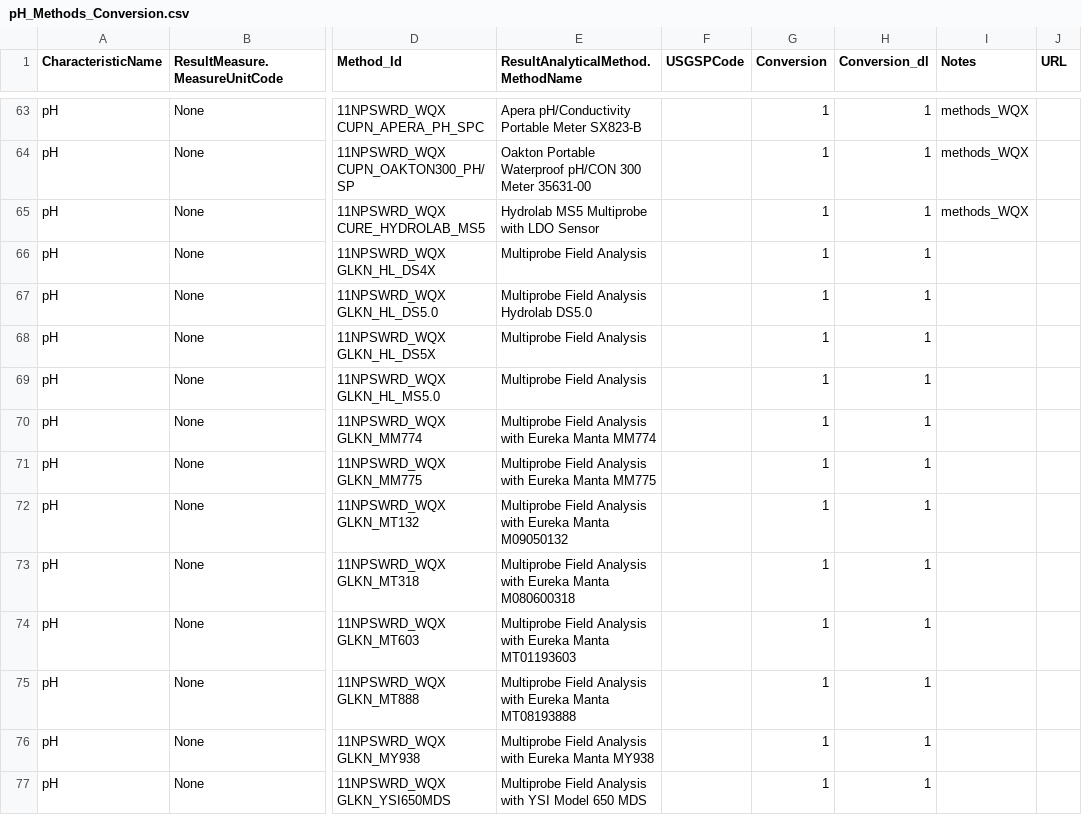
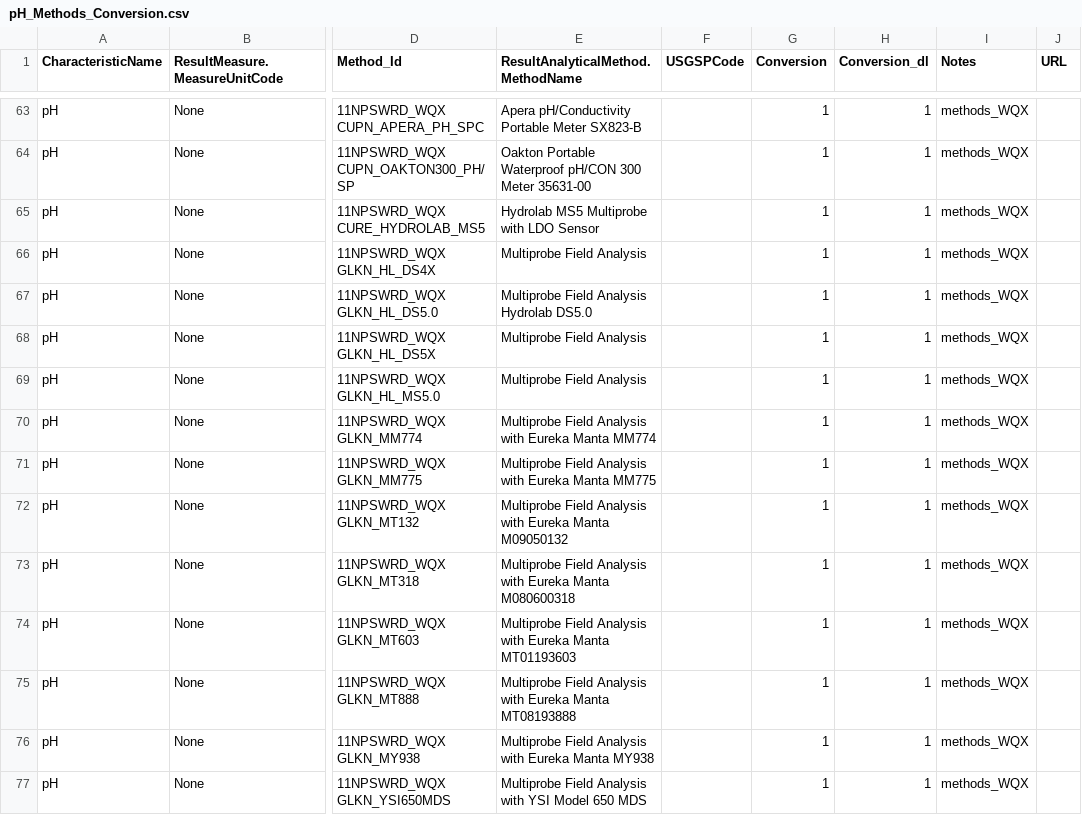
Before and after one commit to cont-limno/lagos_database, a CSV file: conversion_files/pH_Methods_Conversion.csv, drawn as a sheet; only a part is shown, gaps mark what is left out; the diff covers the shown part only; the diff names each change by its address in the sheet, - before the commit and + after, or states it on an @@ line.

Commit message:
Update pH_Methods_Conversion.csv
Tidied up

```diff
--- a/conversion_files/pH_Methods_Conversion.csv
+++ b/conversion_files/pH_Methods_Conversion.csv
-I66:I77 (Notes): (empty)
+I66:I77 (Notes): methods_WQX
```
Also changed, not shown: 119 edited cells elsewhere in this file.
